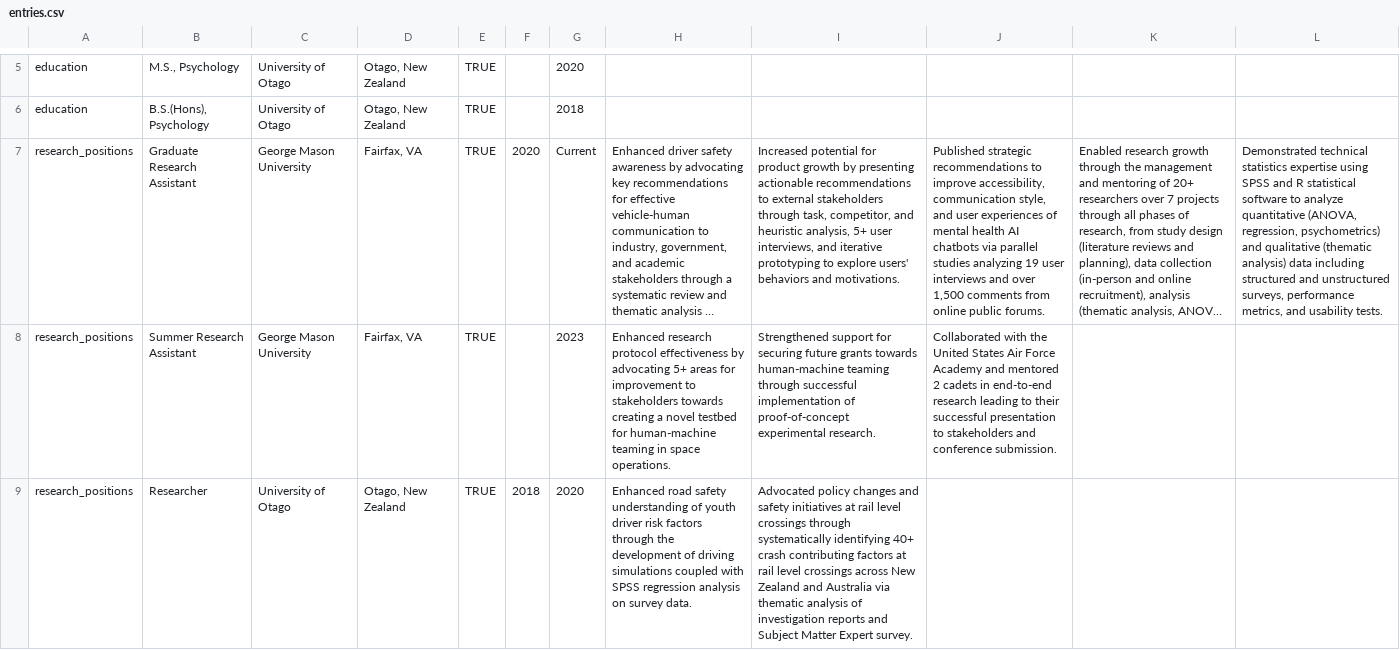
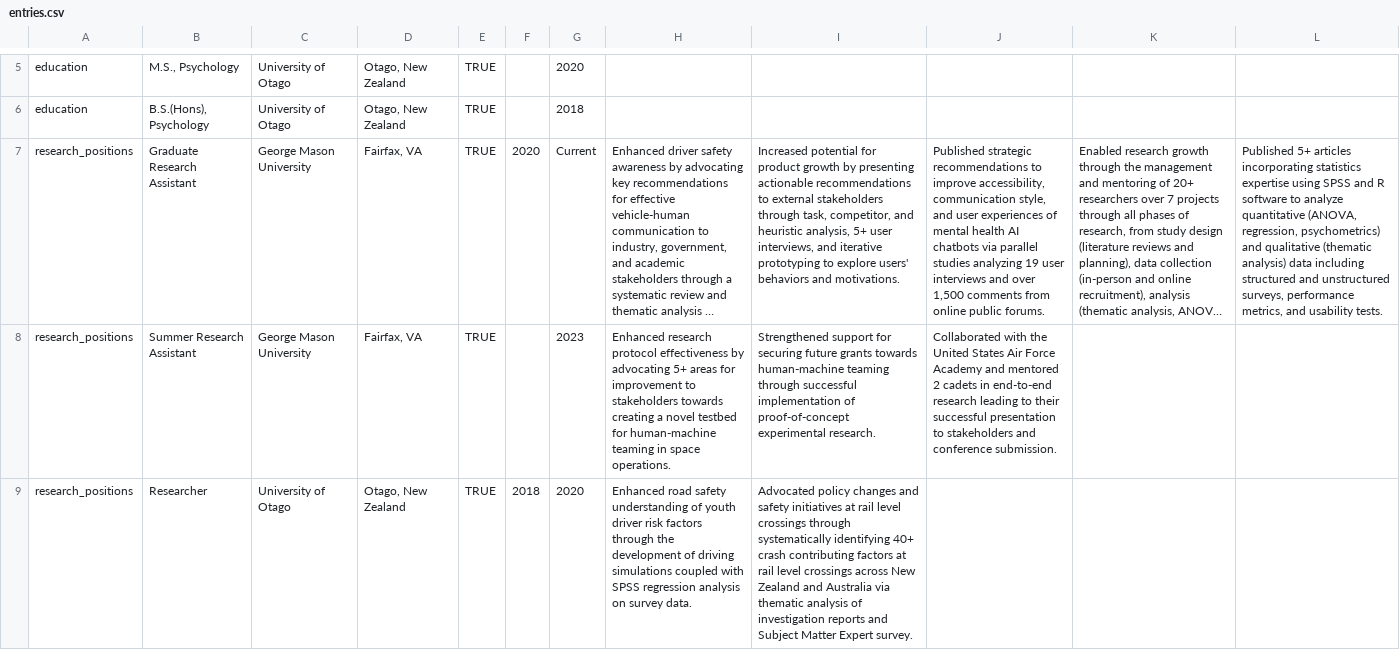
Before and after one commit to LiamKettle/resume, a CSV file: data/entries.csv, drawn as a sheet; only a part is shown, gaps mark what is left out; long unchanged cells end in …; the diff covers the shown part only; the diff names each change by its address in the sheet, - before the commit and + after, or states it on an @@ line.

```diff
--- a/data/entries.csv
+++ b/data/entries.csv
-L7: Demonstrated technical statistics expertise using SPSS and R statistical software to…
+L7: Published 5+ articles incorporating statistics expertise using SPSS and R software to…
```
Also changed, not shown: 1 edited cell elsewhere in this file, 2 other files.
